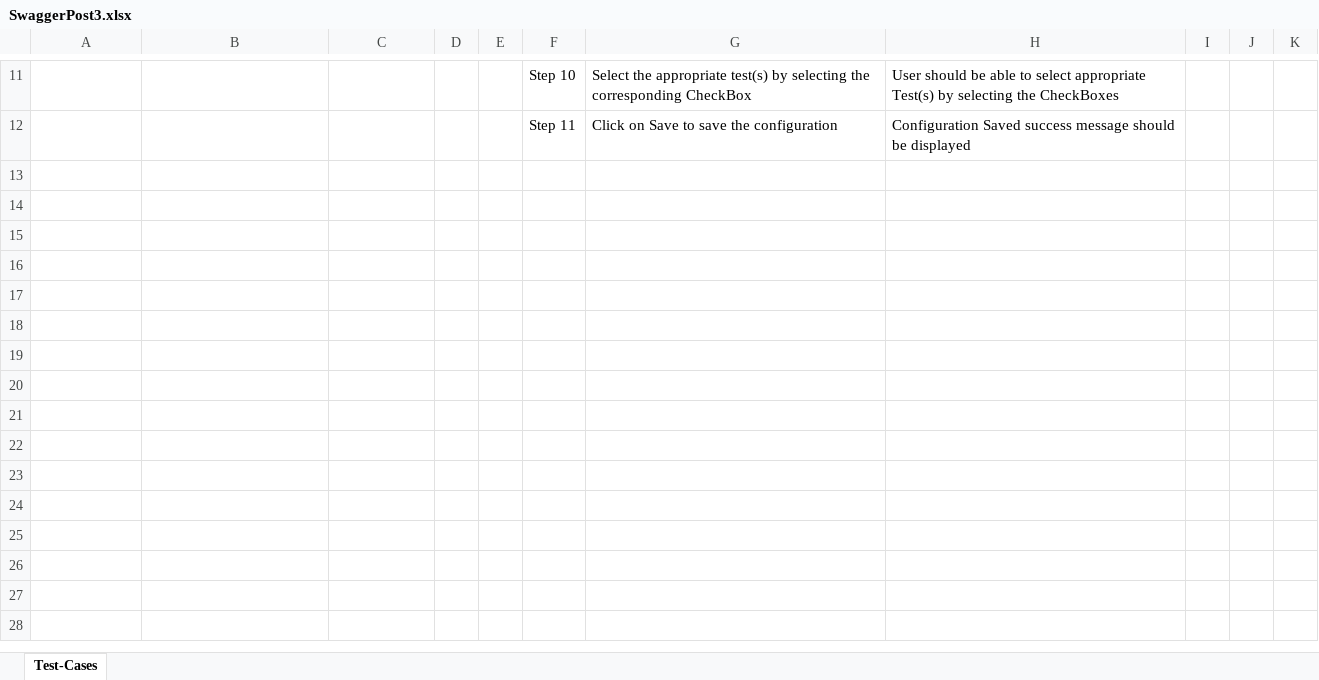
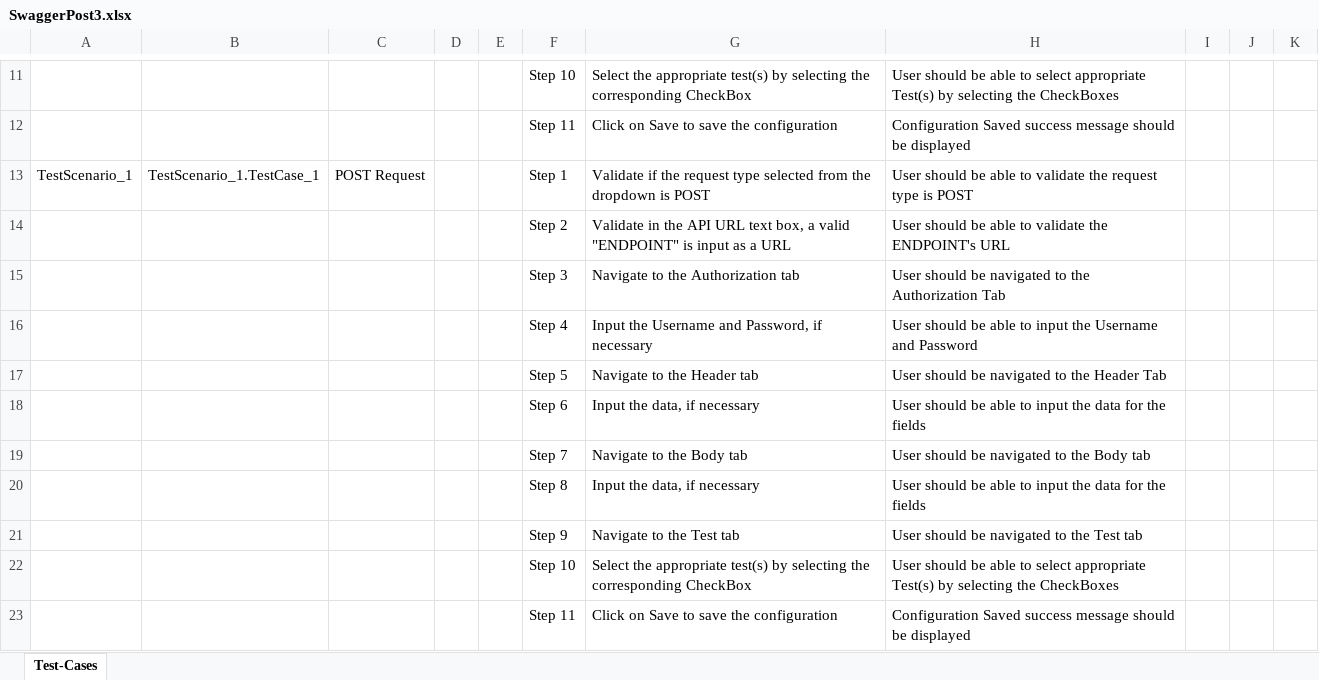
Before and after one commit to ShaikMohamedIrfan/APITesting, an Excel workbook: SwaggerPost3.xlsx, sheet Test-Cases, drawn as a sheet; only a part is shown, gaps mark what is left out; values as stored, in another font and other column widths than the file's, no borders; table styles not drawn; the diff names each change by its address in the sheet, - before the commit and + after, or states it on an @@ line.

Commit message:
Initial Commit for Verification of Test cases

```diff
--- a/SwaggerPost3.xlsx (sheet Test-Cases)
+++ b/SwaggerPost3.xlsx (sheet Test-Cases)
+row 13: TestScenario_1 | TestScenario_1.TestCase_1 | POST Request |  |  | Step 1 | Validate if the request type selected from the dropdown is POST | User should be able to validate the request type is POST
+row 14:  |  |  |  |  | Step 2 | Validate in the API URL text box, a valid "ENDPOINT" is input as a URL | User should be able to validate the ENDPOINT's URL
+row 15:  |  |  |  |  | Step 3 | Navigate to the Authorization tab | User should be navigated to the Authorization Tab
+row 16:  |  |  |  |  | Step 4 | Input the Username and Password, if necessary | User should be able to input the Username and Password
+row 17:  |  |  |  |  | Step 5 | Navigate to the Header tab | User should be navigated to the Header Tab
+row 18:  |  |  |  |  | Step 6 | Input the data, if necessary | User should be able to input the data for the fields
+row 19:  |  |  |  |  | Step 7 | Navigate to the Body tab | User should be navigated to the Body tab
+row 20:  |  |  |  |  | Step 8 | Input the data, if necessary | User should be able to input the data for the fields
+row 21:  |  |  |  |  | Step 9 | Navigate to the Test tab | User should be navigated to the Test tab
+row 22:  |  |  |  |  | Step 10 | Select the appropriate test(s) by selecting the corresponding CheckBox | User should be able to select appropriate Test(s) by selecting the CheckBoxes
+row 23:  |  |  |  |  | Step 11 | Click on Save to save the configuration | Configuration Saved success message should be displayed
```
